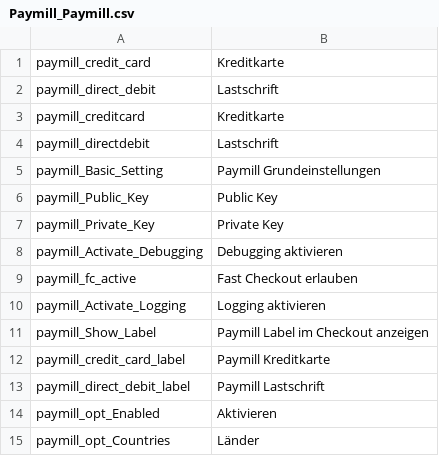
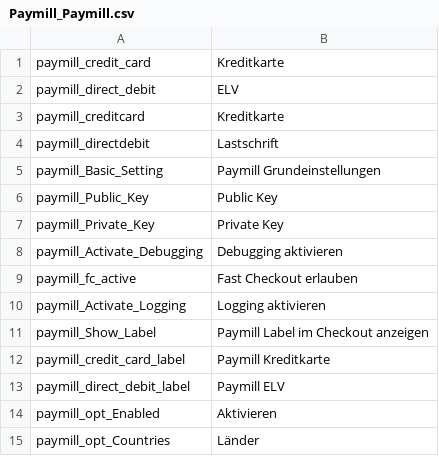
Before and after one commit to paymill/paymill-magento, a CSV file: app/locale/de_DE/Paymill_Paymill.csv, drawn as a sheet; only a part is shown.

Commit message:
PM-667 "Lastschrift" now "elv"

```diff
--- a/app/locale/de_DE/Paymill_Paymill.csv
+++ b/app/locale/de_DE/Paymill_Paymill.csv
@@ -1,3 +1,3 @@
 "paymill_credit_card","Kreditkarte"
-"paymill_direct_debit","Lastschrift"
+"paymill_direct_debit","ELV"
 "paymill_creditcard","Kreditkarte"
@@ -12,3 +12,3 @@
 "paymill_credit_card_label","Paymill Kreditkarte"
-"paymill_direct_debit_label","Paymill Lastschrift"
+"paymill_direct_debit_label","Paymill ELV"
 "paymill_opt_Enabled","Aktivieren"
```
